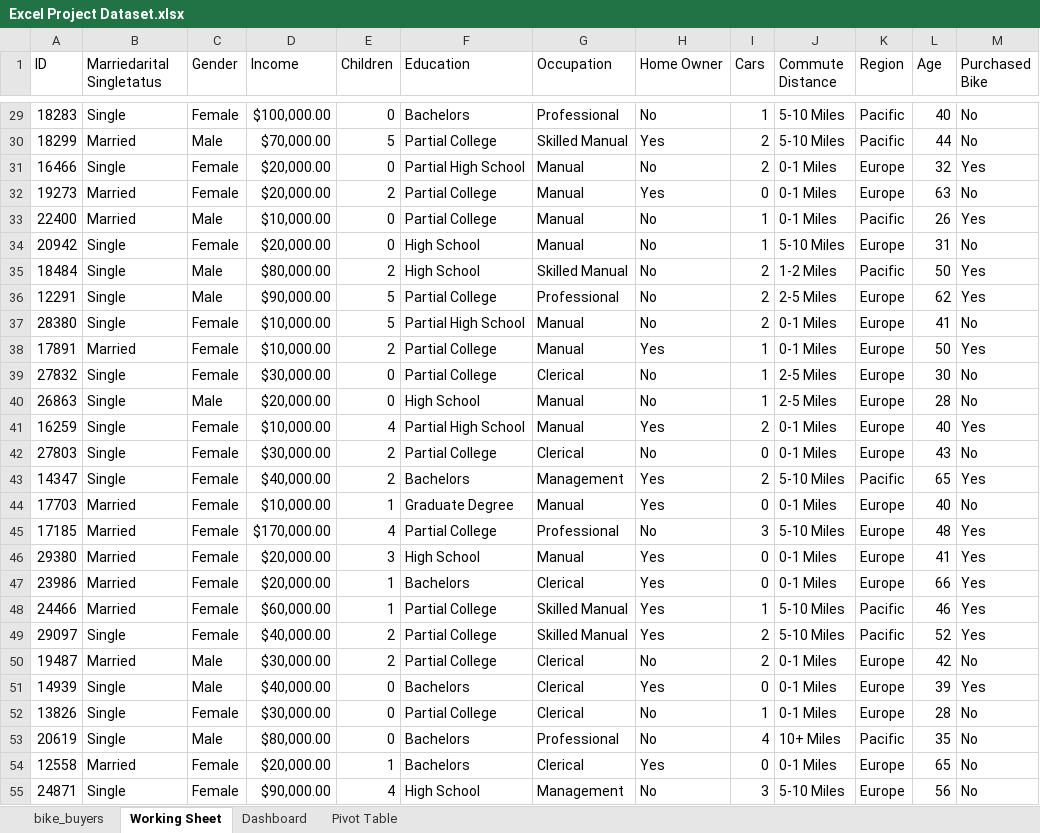
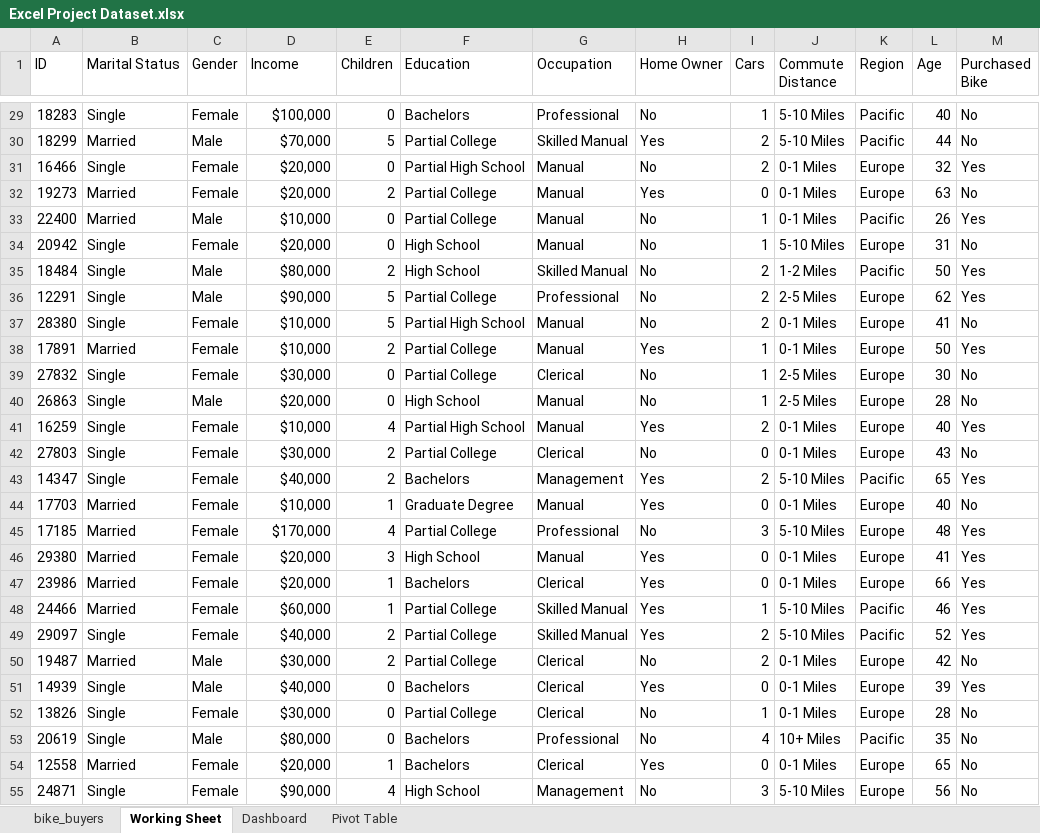
Before and after one commit to HerryTech/Excel-Analysis-Projects, an Excel workbook: New/Excel Project Dataset.xlsx, sheet Working Sheet, drawn as a sheet; only a part is shown, gaps mark what is left out; values as stored, in another font and other column widths than the file's, no borders; the diff covers the shown part only; the diff names each change by its address in the sheet, - before the commit and + after, or states it on an @@ line.

Commit message:
Update Working Sheet

```diff
--- a/New/Excel Project Dataset.xlsx (sheet Working Sheet)
+++ b/New/Excel Project Dataset.xlsx (sheet Working Sheet)
-B1: Marriedarital Singletatus
+B1: Marital Status
-D29 (Income): $100,000.00
+D29 (Income): $100,000
-D30 (Income): $70,000.00
+D30 (Income): $70,000
-D31:D32 (Income): $20,000.00
+D31:D32 (Income): $20,000
-D33 (Income): $10,000.00
+D33 (Income): $10,000
-D34 (Income): $20,000.00
+D34 (Income): $20,000
-D35 (Income): $80,000.00
+D35 (Income): $80,000
-D36 (Income): $90,000.00
+D36 (Income): $90,000
-D37:D38 (Income): $10,000.00
+D37:D38 (Income): $10,000
-D39 (Income): $30,000.00
+D39 (Income): $30,000
-D40 (Income): $20,000.00
+D40 (Income): $20,000
-D41 (Income): $10,000.00
+D41 (Income): $10,000
-D42 (Income): $30,000.00
+D42 (Income): $30,000
-D43 (Income): $40,000.00
+D43 (Income): $40,000
-D44 (Income): $10,000.00
+D44 (Income): $10,000
-D45 (Income): $170,000.00
+D45 (Income): $170,000
-D46:D47 (Income): $20,000.00
+D46:D47 (Income): $20,000
-D48 (Income): $60,000.00
+D48 (Income): $60,000
-D49 (Income): $40,000.00
+D49 (Income): $40,000
-D50 (Income): $30,000.00
+D50 (Income): $30,000
-D51 (Income): $40,000.00
+D51 (Income): $40,000
-D52 (Income): $30,000.00
+D52 (Income): $30,000
-D53 (Income): $80,000.00
+D53 (Income): $80,000
-D54 (Income): $20,000.00
+D54 (Income): $20,000
-D55 (Income): $90,000.00
+D55 (Income): $90,000
```
Also changed, not shown: 973 edited cells elsewhere in this sheet.
